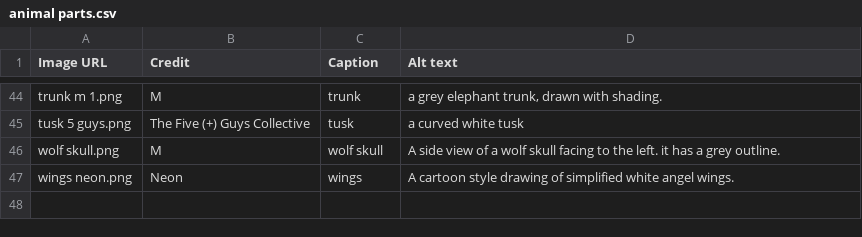
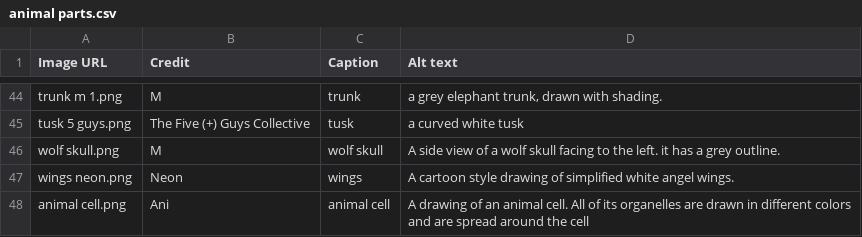
Before and after one commit to goldstargloww/aacil, a CSV file: site/Nature/animals/parts/animal parts.csv, drawn as a sheet; only a part is shown, gaps mark what is left out; the diff names each change by its address in the sheet, - before the commit and + after, or states it on an @@ line.

Commit message:
Some recovery of animals
NOTE: Wile Rat Budget is the wrong credit and is too large for the site

whoops

```diff
--- a/site/Nature/animals/parts/animal parts.csv
+++ b/site/Nature/animals/parts/animal parts.csv
+row 48: animal cell.png | Ani | animal cell | A drawing of an animal cell. All of its organelles are drawn in different colors and are spread around the cell
```
Also changed, not shown: site/Nature/animals/cats/cats.csv, 3 other files.
